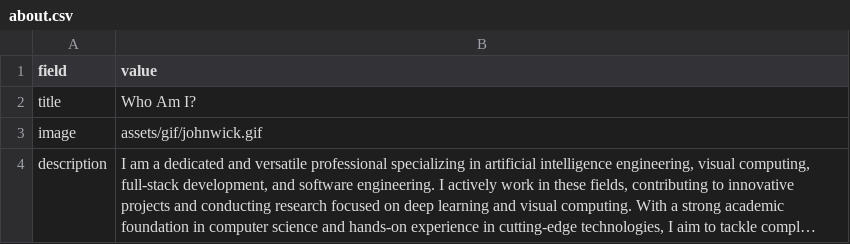
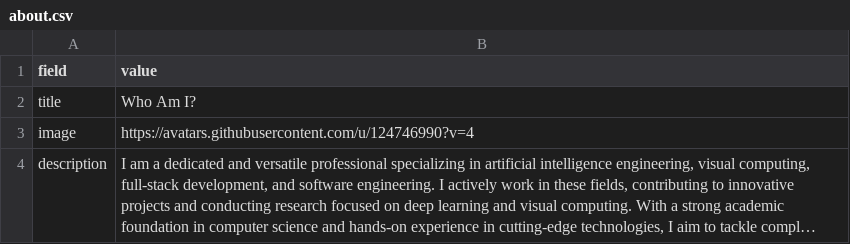
Before and after one commit to zaqks/zaqks.github.io, a CSV file: data/about.csv, drawn as a sheet; long unchanged cells end in …; the diff names each change by its address in the sheet, - before the commit and + after, or states it on an @@ line.

```diff
--- a/data/about.csv
+++ b/data/about.csv
-B3 (value): assets/gif/johnwick.gif
+B3 (value): https://avatars.githubusercontent.com/u/124746990?v=4
```
Also changed, not shown: 2 other files.
